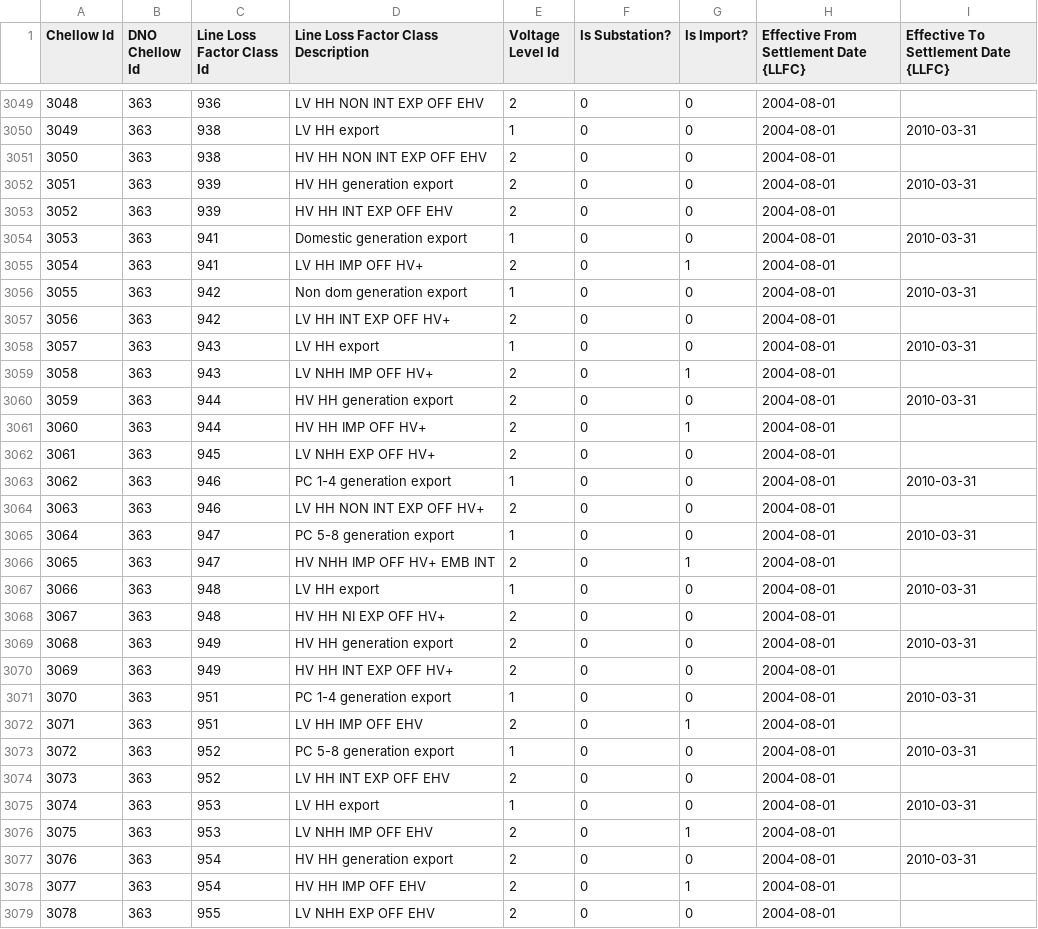
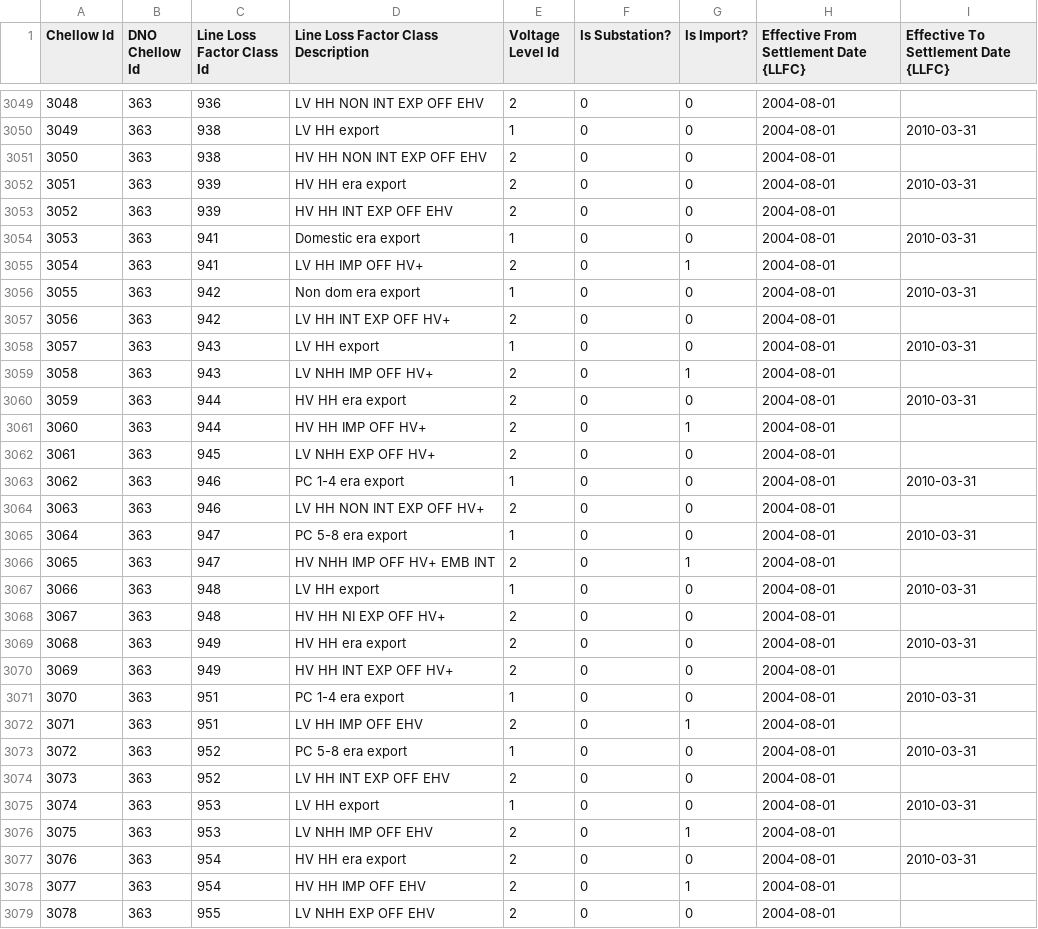
Before and after one commit to WessexWater/chellow, a CSV file: mdd/converted/Line_Loss_Factor_Class.csv, drawn as a sheet; only a part is shown, gaps mark what is left out; the diff covers the shown part only.

```diff
--- a/mdd/converted/Line_Loss_Factor_Class.csv
+++ b/mdd/converted/Line_Loss_Factor_Class.csv
@@ -3051,7 +3051,7 @@ Chellow Id,DNO Chellow Id,Line Loss Factor Class Id,Line Loss Factor Class Descr
 3050,363,938,HV HH NON INT  EXP OFF EHV,2,0,0,2004-08-01,
-3051,363,939,HV HH generation export,2,0,0,2004-08-01,2010-03-31
+3051,363,939,HV HH era export,2,0,0,2004-08-01,2010-03-31
 3052,363,939,HV HH INT EXP OFF EHV,2,0,0,2004-08-01,
-3053,363,941,Domestic generation export,1,0,0,2004-08-01,2010-03-31
+3053,363,941,Domestic era export,1,0,0,2004-08-01,2010-03-31
 3054,363,941,LV HH IMP OFF HV+,2,0,1,2004-08-01,
-3055,363,942,Non dom generation export,1,0,0,2004-08-01,2010-03-31
+3055,363,942,Non dom era export,1,0,0,2004-08-01,2010-03-31
 3056,363,942,LV HH INT EXP OFF HV+,2,0,0,2004-08-01,
@@ -3059,8 +3059,8 @@ Chellow Id,DNO Chellow Id,Line Loss Factor Class Id,Line Loss Factor Class Descr
 3058,363,943,LV NHH IMP OFF HV+,2,0,1,2004-08-01,
-3059,363,944,HV HH generation export,2,0,0,2004-08-01,2010-03-31
+3059,363,944,HV HH era export,2,0,0,2004-08-01,2010-03-31
 3060,363,944,HV HH IMP OFF HV+,2,0,1,2004-08-01,
 3061,363,945,LV NHH  EXP OFF HV+,2,0,0,2004-08-01,
-3062,363,946,PC 1-4 generation export,1,0,0,2004-08-01,2010-03-31
+3062,363,946,PC 1-4 era export,1,0,0,2004-08-01,2010-03-31
 3063,363,946,LV HH NON INT EXP OFF HV+,2,0,0,2004-08-01,
-3064,363,947,PC 5-8 generation export,1,0,0,2004-08-01,2010-03-31
+3064,363,947,PC 5-8 era export,1,0,0,2004-08-01,2010-03-31
 3065,363,947,HV NHH IMP OFF HV+ EMB INT,2,0,1,2004-08-01,
@@ -3068,7 +3068,7 @@ Chellow Id,DNO Chellow Id,Line Loss Factor Class Id,Line Loss Factor Class Descr
 3067,363,948,HV HH NI EXP OFF HV+,2,0,0,2004-08-01,
-3068,363,949,HV HH generation export,2,0,0,2004-08-01,2010-03-31
+3068,363,949,HV HH era export,2,0,0,2004-08-01,2010-03-31
 3069,363,949,HV HH INT EXP OFF HV+,2,0,0,2004-08-01,
-3070,363,951,PC 1-4 generation export,1,0,0,2004-08-01,2010-03-31
+3070,363,951,PC 1-4 era export,1,0,0,2004-08-01,2010-03-31
 3071,363,951,LV HH IMP OFF EHV,2,0,1,2004-08-01,
-3072,363,952,PC 5-8 generation export,1,0,0,2004-08-01,2010-03-31
+3072,363,952,PC 5-8 era export,1,0,0,2004-08-01,2010-03-31
 3073,363,952,LV HH INT EXP OFF EHV,2,0,0,2004-08-01,
@@ -3076,3 +3076,3 @@ Chellow Id,DNO Chellow Id,Line Loss Factor Class Id,Line Loss Factor Class Descr
 3075,363,953,LV NHH IMP OFF EHV,2,0,1,2004-08-01,
-3076,363,954,HV HH generation export,2,0,0,2004-08-01,2010-03-31
+3076,363,954,HV HH era export,2,0,0,2004-08-01,2010-03-31
 3077,363,954,HV HH IMP OFF EHV,2,0,1,2004-08-01,
```
Also changed, not shown: 19 edited cells elsewhere in this file, mdd/original/Line_Loss_Factor_Class.csv, web/WEB-INF/mdd/Line_Loss_Factor_Class.csv, 38 other files.
